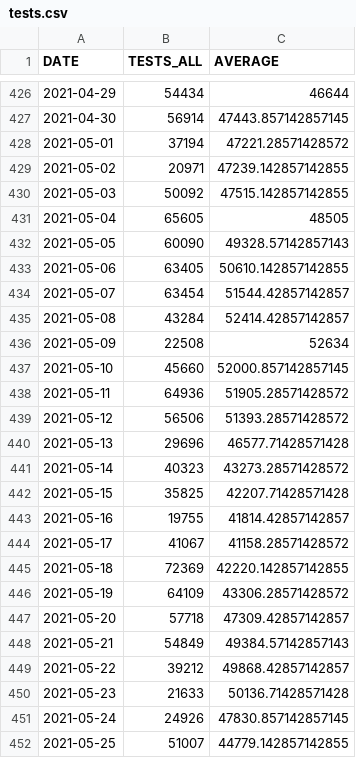
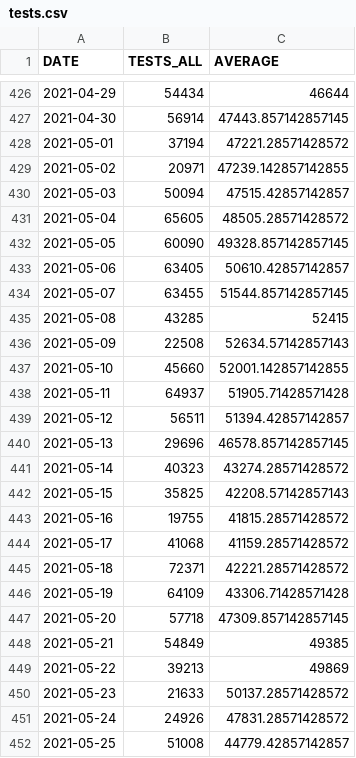
Before and after one commit to bmesuere/covid, a CSV file: data/tests.csv, drawn as a sheet; only a part is shown, gaps mark what is left out; the diff covers the shown part only.

```diff
--- a/data/tests.csv
+++ b/data/tests.csv
@@ -429,24 +429,24 @@
 "2021-05-02",20971,47239.142857142855
-"2021-05-03",50092,47515.142857142855
-"2021-05-04",65605,48505
-"2021-05-05",60090,49328.57142857143
-"2021-05-06",63405,50610.142857142855
-"2021-05-07",63454,51544.42857142857
-"2021-05-08",43284,52414.42857142857
-"2021-05-09",22508,52634
-"2021-05-10",45660,52000.857142857145
-"2021-05-11",64936,51905.28571428572
-"2021-05-12",56506,51393.28571428572
-"2021-05-13",29696,46577.71428571428
-"2021-05-14",40323,43273.28571428572
-"2021-05-15",35825,42207.71428571428
-"2021-05-16",19755,41814.42857142857
-"2021-05-17",41067,41158.28571428572
-"2021-05-18",72369,42220.142857142855
-"2021-05-19",64109,43306.28571428572
-"2021-05-20",57718,47309.42857142857
-"2021-05-21",54849,49384.57142857143
-"2021-05-22",39212,49868.42857142857
-"2021-05-23",21633,50136.71428571428
-"2021-05-24",24926,47830.857142857145
-"2021-05-25",51007,44779.142857142855
+"2021-05-03",50094,47515.42857142857
+"2021-05-04",65605,48505.28571428572
+"2021-05-05",60090,49328.857142857145
+"2021-05-06",63405,50610.42857142857
+"2021-05-07",63455,51544.857142857145
+"2021-05-08",43285,52415
+"2021-05-09",22508,52634.57142857143
+"2021-05-10",45660,52001.142857142855
+"2021-05-11",64937,51905.71428571428
+"2021-05-12",56511,51394.42857142857
+"2021-05-13",29696,46578.857142857145
+"2021-05-14",40323,43274.28571428572
+"2021-05-15",35825,42208.57142857143
+"2021-05-16",19755,41815.28571428572
+"2021-05-17",41068,41159.28571428572
+"2021-05-18",72371,42221.28571428572
+"2021-05-19",64109,43306.71428571428
+"2021-05-20",57718,47309.857142857145
+"2021-05-21",54849,49385
+"2021-05-22",39213,49869
+"2021-05-23",21633,50137.28571428572
+"2021-05-24",24926,47831.28571428572
+"2021-05-25",51008,44779.42857142857
```
Also changed, not shown: 1 added row and 30 edited cells elsewhere in this file, data/cases.csv, data/deaths.csv, 1 other file.
